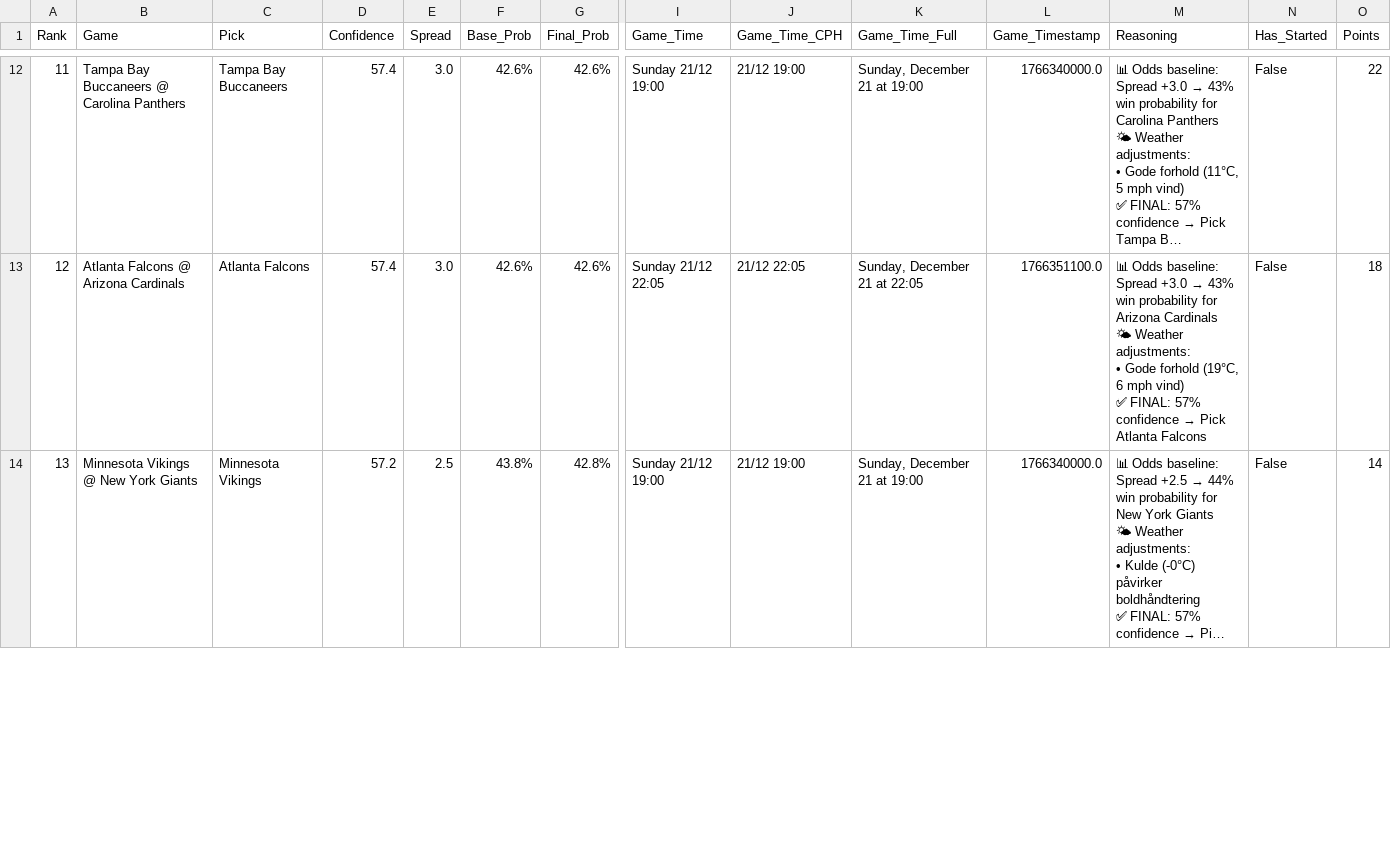
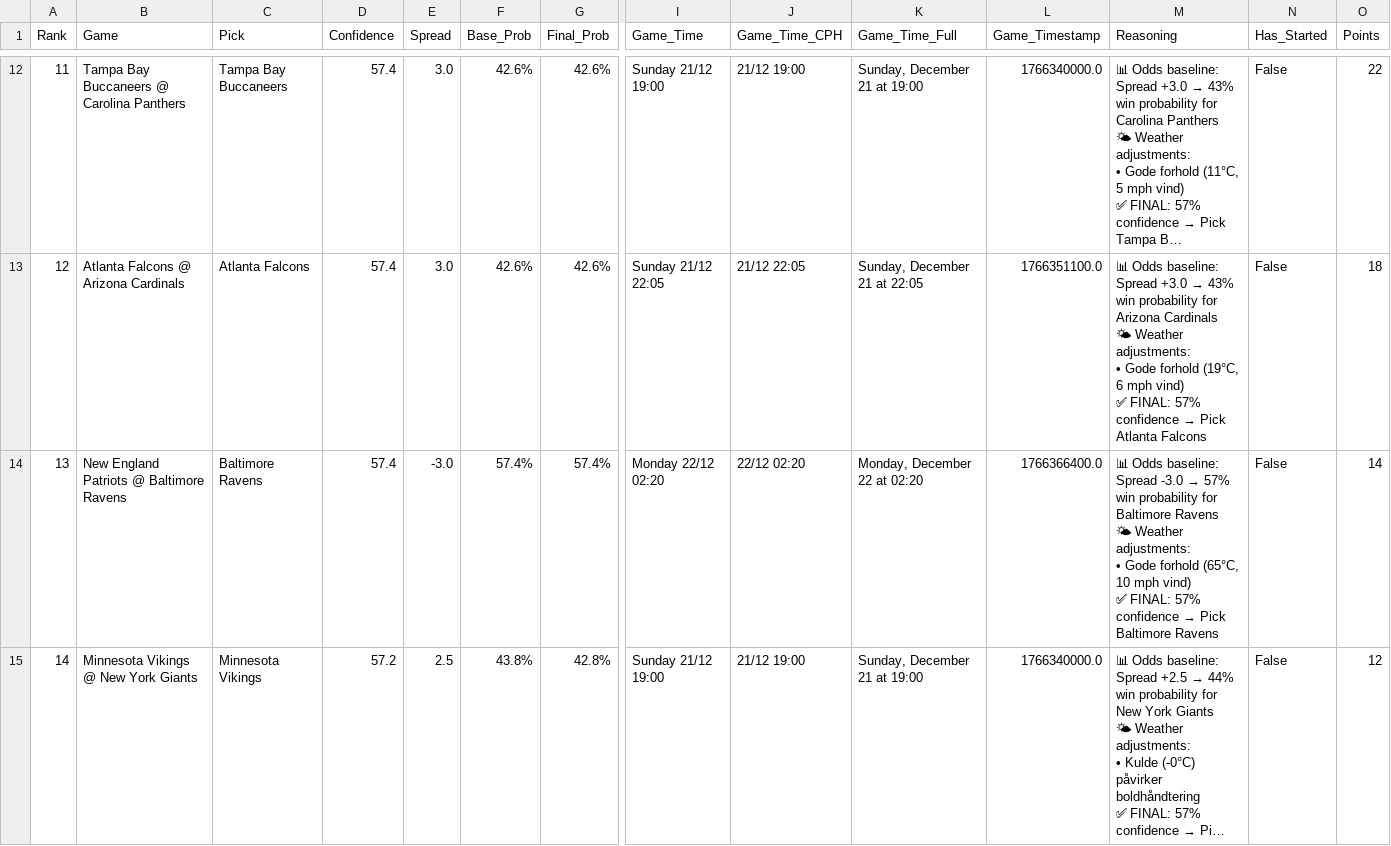
Before and after one commit to marcschonwandt/nfl-picks-dashboard, a CSV file: picks_week_16_20251221_1115.csv, drawn as a sheet; only a part is shown, gaps mark what is left out; long unchanged cells end in …; addresses are those after the commit; rows hold the shown columns only; ↵ is a line break in a cell; the diff covers the shown part only; the diff names each change by its address in the sheet, - before the commit and + after, or states it on an @@ line.

```diff
--- a/picks_week_16_20251221_1115.csv
+++ b/picks_week_16_20251221_1115.csv
+row 14: 13 | New England Patriots @ Baltimore Ravens | Baltimore Ravens | 57.4 | -3.0 | 57.4% | 57.4% | Monday 22/12 02:20 | 22/12 02:20 | Monday, December 22 at 02:20 | 1766366400.0 | 📊 Odds baseline: Spread -3.0 → 57% win probability for Baltimore Ravens ↵ 🌤 Weather adjustments: ↵ • Gode forhold (65°C, 10 mph vind) ↵ ✅ FINAL: 57% confidence → Pick Baltimore Ravens | False | 14
@@ column A (Rank) renumbered between rows 15 and 16 @@
-O15 (Points): 14
+O15 (Points): 12
```
Also changed, not shown: 1 removed row and 3 edited cells elsewhere in this file, 6 other files.
